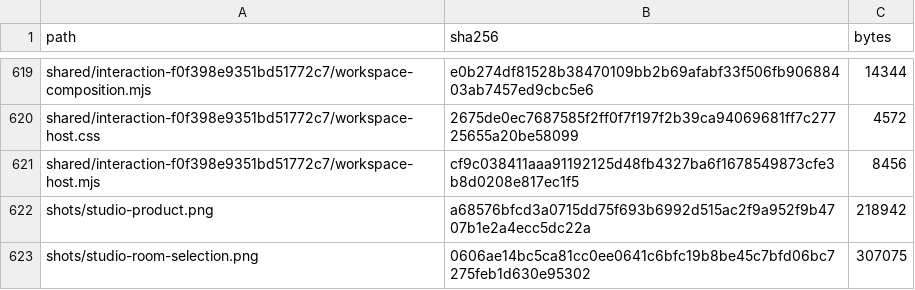
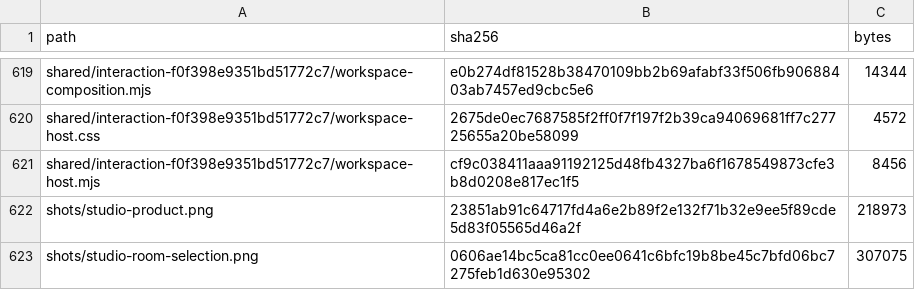
Before and after one commit to Nickgonzales76017/bonfyre, a TSV file: site/spaces/RELEASE.tsv, drawn as a sheet; only a part is shown, gaps mark what is left out.

```diff
--- a/site/spaces/RELEASE.tsv
+++ b/site/spaces/RELEASE.tsv
@@ -621,3 +621,3 @@ shared/interaction-f0f398e9351bd51772c7/workspace-host.css	2675de0ec7687585f2ff0
 shared/interaction-f0f398e9351bd51772c7/workspace-host.mjs	cf9c038411aaa91192125d48fb4327ba6f1678549873cfe3b8d0208e817ec1f5	8456
-shots/studio-product.png	a68576bfcd3a0715dd75f693b6992d515ac2f9a952f9b4707b1e2a4ecc5dc22a	218942
+shots/studio-product.png	23851ab91c64717fd4a6e2b89f2e132f71b32e9ee5f89cde5d83f05565d46a2f	218973
 shots/studio-room-selection.png	0606ae14bc5ca81cc0ee0641c6bfc19b8be45c7bfd06bc7275feb1d630e95302	307075
```
Also changed, not shown: 2 other files.
